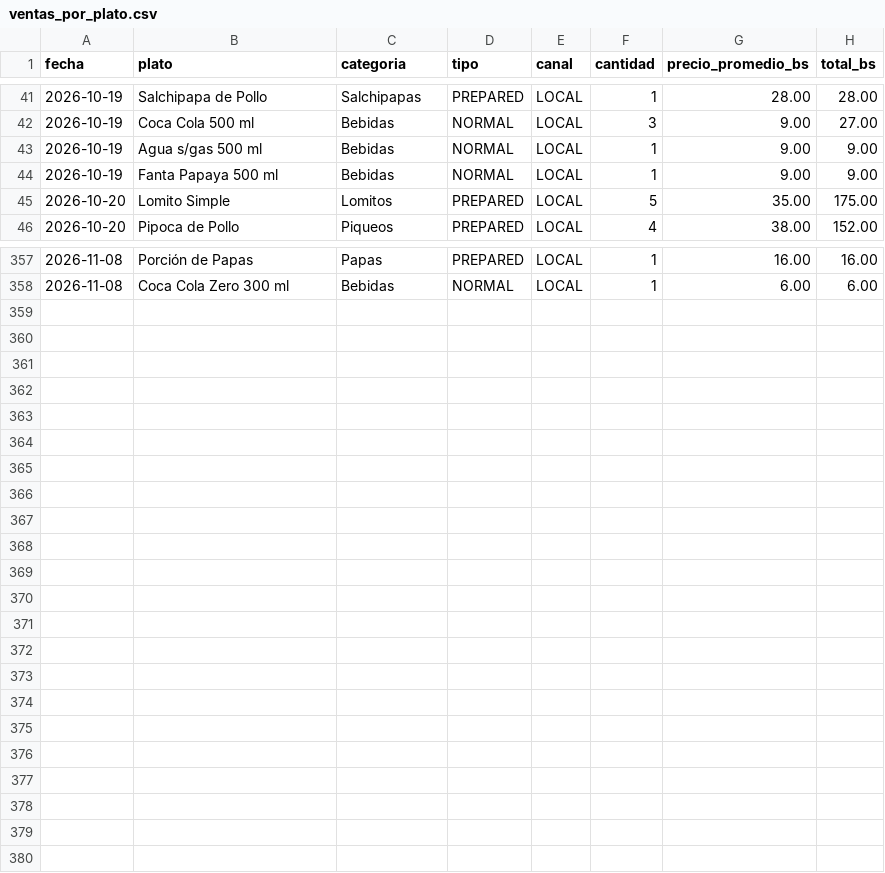
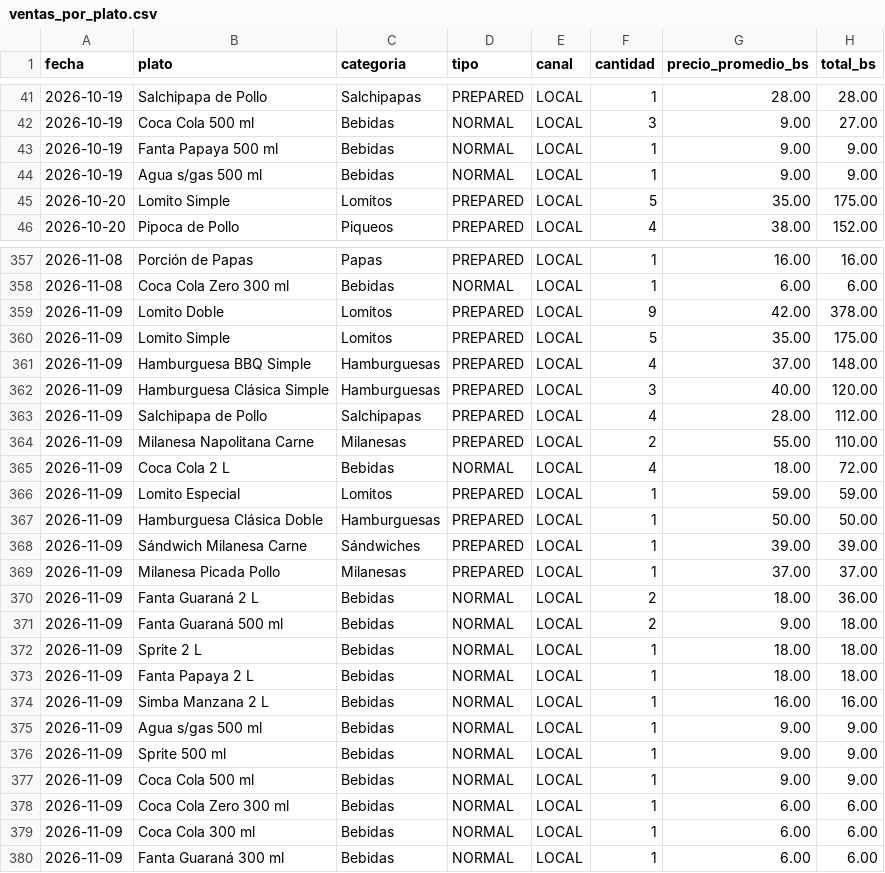
Before and after one commit to ytalamas18/delycia-cerebro, a CSV file: datos/ventas_por_plato.csv, drawn as a sheet; only a part is shown, gaps mark what is left out; the diff covers the shown part only.

Commit message:
datos: export 2026-11-10

```diff
--- a/datos/ventas_por_plato.csv
+++ b/datos/ventas_por_plato.csv
@@ -42,4 +42,4 @@ fecha,plato,categoria,tipo,canal,cantidad,precio_promedio_bs,total_bs
 2026-10-19,Coca Cola 500 ml,Bebidas,NORMAL,LOCAL,3,9.00,27.00
+2026-10-19,Fanta Papaya 500 ml,Bebidas,NORMAL,LOCAL,1,9.00,9.00
 2026-10-19,Agua s/gas 500 ml,Bebidas,NORMAL,LOCAL,1,9.00,9.00
-2026-10-19,Fanta Papaya 500 ml,Bebidas,NORMAL,LOCAL,1,9.00,9.00
 2026-10-20,Lomito Simple,Lomitos,PREPARED,LOCAL,5,35.00,175.00
@@ -358 +358,23 @@ fecha,plato,categoria,tipo,canal,cantidad,precio_promedio_bs,total_bs
 2026-11-08,Coca Cola Zero 300 ml,Bebidas,NORMAL,LOCAL,1,6.00,6.00
+2026-11-09,Lomito Doble,Lomitos,PREPARED,LOCAL,9,42.00,378.00
+2026-11-09,Lomito Simple,Lomitos,PREPARED,LOCAL,5,35.00,175.00
+2026-11-09,Hamburguesa BBQ Simple,Hamburguesas,PREPARED,LOCAL,4,37.00,148.00
+2026-11-09,Hamburguesa Clásica Simple,Hamburguesas,PREPARED,LOCAL,3,40.00,120.00
+2026-11-09,Salchipapa de Pollo,Salchipapas,PREPARED,LOCAL,4,28.00,112.00
+2026-11-09,Milanesa Napolitana Carne,Milanesas,PREPARED,LOCAL,2,55.00,110.00
+2026-11-09,Coca Cola 2 L,Bebidas,NORMAL,LOCAL,4,18.00,72.00
+2026-11-09,Lomito Especial,Lomitos,PREPARED,LOCAL,1,59.00,59.00
+2026-11-09,Hamburguesa Clásica Doble,Hamburguesas,PREPARED,LOCAL,1,50.00,50.00
+2026-11-09,Sándwich Milanesa Carne,Sándwiches,PREPARED,LOCAL,1,39.00,39.00
+2026-11-09,Milanesa Picada Pollo,Milanesas,PREPARED,LOCAL,1,37.00,37.00
+2026-11-09,Fanta Guaraná 2 L,Bebidas,NORMAL,LOCAL,2,18.00,36.00
+2026-11-09,Fanta Guaraná 500 ml,Bebidas,NORMAL,LOCAL,2,9.00,18.00
+2026-11-09,Sprite 2 L,Bebidas,NORMAL,LOCAL,1,18.00,18.00
+2026-11-09,Fanta Papaya 2 L,Bebidas,NORMAL,LOCAL,1,18.00,18.00
+2026-11-09,Simba Manzana 2 L,Bebidas,NORMAL,LOCAL,1,16.00,16.00
+2026-11-09,Agua s/gas 500 ml,Bebidas,NORMAL,LOCAL,1,9.00,9.00
+2026-11-09,Sprite 500 ml,Bebidas,NORMAL,LOCAL,1,9.00,9.00
+2026-11-09,Coca Cola 500 ml,Bebidas,NORMAL,LOCAL,1,9.00,9.00
+2026-11-09,Coca Cola Zero 300 ml,Bebidas,NORMAL,LOCAL,1,6.00,6.00
+2026-11-09,Coca Cola 300 ml,Bebidas,NORMAL,LOCAL,1,6.00,6.00
+2026-11-09,Fanta Guaraná 300 ml,Bebidas,NORMAL,LOCAL,1,6.00,6.00
```
Also changed, not shown: 21 moved rows elsewhere in this file, datos/cierres_caja.csv, datos/cuentas_por_cobrar.csv, 2 other files.
